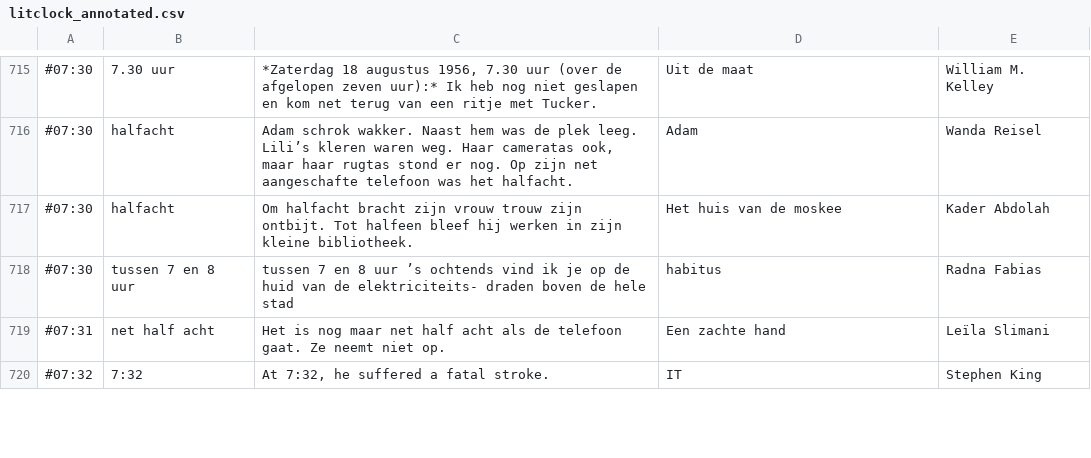
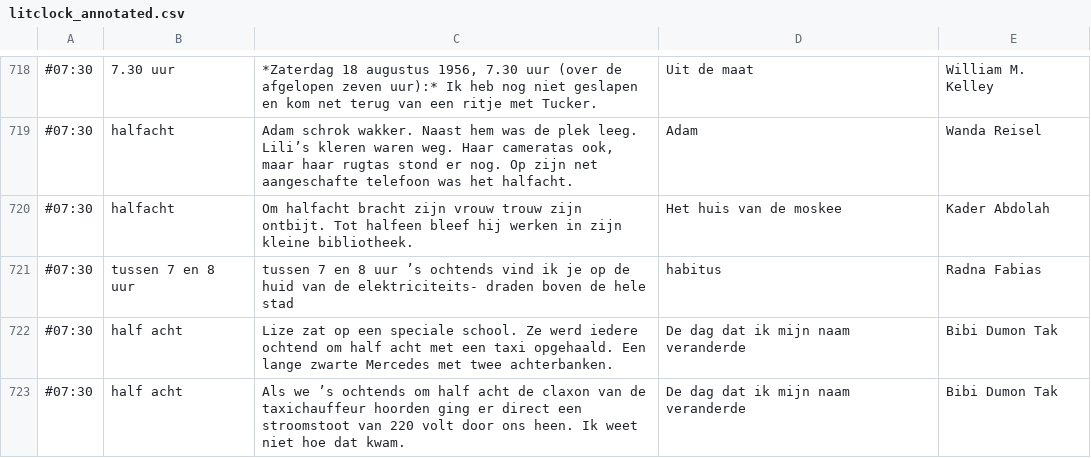
Before and after one commit to vasilisvg/literary-clock, a CSV file: litclock_annotated.csv, drawn as a sheet; only a part is shown, gaps mark what is left out; the shorter side is filled out with more unchanged rows; the diff covers the shown part only; the diff names each change by its address in the sheet, - before the commit and + after, or states it on an @@ line.

Commit message:
0400, 0500, 0700, 0730, 0830, 1000, 1146, 1500, 1700, 1800, 2100

```diff
--- a/litclock_annotated.csv
+++ b/litclock_annotated.csv
+row 722: #07:30 | half acht | Lize zat op een speciale school. Ze werd iedere ochtend om half acht met een taxi opgehaald. Een lange zwarte Mercedes met twee achterbanken. | De dag dat ik mijn naam veranderde | Bibi Dumon Tak
+row 723: #07:30 | half acht | Als we ’s ochtends om half acht de claxon van de taxichauffeur hoorden ging er direct een stroomstoot van 220 volt door ons heen. Ik weet niet hoe dat kwam. | De dag dat ik mijn naam veranderde | Bibi Dumon Tak
```
Also changed, not shown: 11 added rows elsewhere in this file.
